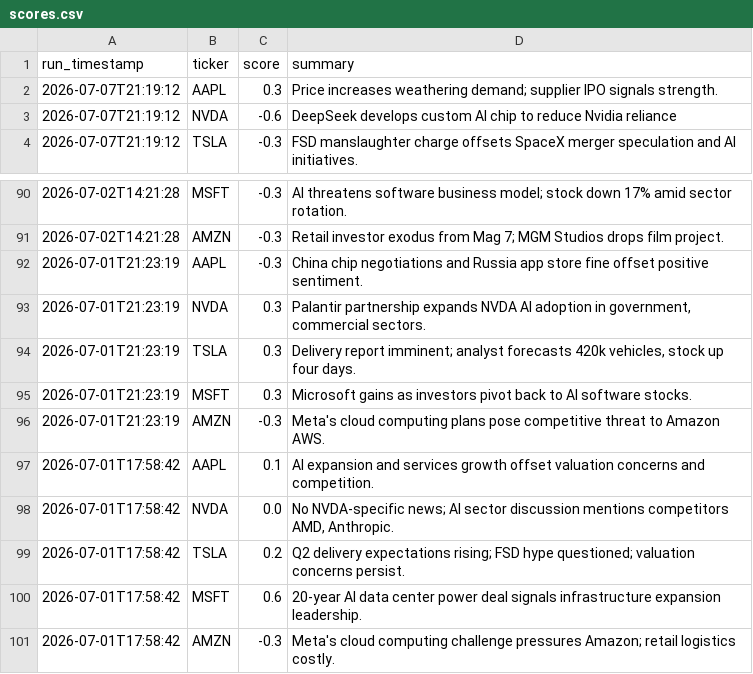
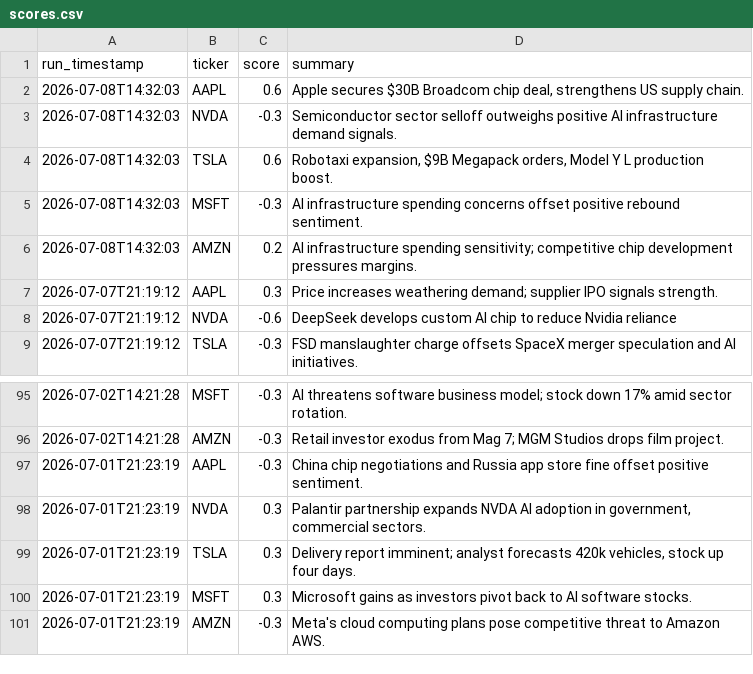
Before and after one commit to williamabrams88-hub/finance---investment-orchestrator, a CSV file: stock-sentiment/reports/scores.csv, drawn as a sheet; only a part is shown, gaps mark what is left out; removed rows and columns are numbered as before the commit, all else as after; the diff names each change by its address in the sheet, - before the commit and + after, or states it on an @@ line.

```diff
--- a/stock-sentiment/reports/scores.csv
+++ b/stock-sentiment/reports/scores.csv
+row 2: 2026-07-08T14:32:03 | AAPL | 0.6 | Apple secures $30B Broadcom chip deal, strengthens US supply chain.
+row 3: 2026-07-08T14:32:03 | NVDA | -0.3 | Semiconductor sector selloff outweighs positive AI infrastructure demand signals.
+row 4: 2026-07-08T14:32:03 | TSLA | 0.6 | Robotaxi expansion, $9B Megapack orders, Model Y L production boost.
+row 5: 2026-07-08T14:32:03 | MSFT | -0.3 | AI infrastructure spending concerns offset positive rebound sentiment.
+row 6: 2026-07-08T14:32:03 | AMZN | 0.2 | AI infrastructure spending sensitivity; competitive chip development pressures margins.
-row 97: 2026-07-01T17:58:42 | AAPL | 0.1 | AI expansion and services growth offset valuation concerns and competition.
-row 98: 2026-07-01T17:58:42 | NVDA | 0.0 | No NVDA-specific news; AI sector discussion mentions competitors AMD, Anthropic.
-row 99: 2026-07-01T17:58:42 | TSLA | 0.2 | Q2 delivery expectations rising; FSD hype questioned; valuation concerns persist.
-row 100: 2026-07-01T17:58:42 | MSFT | 0.6 | 20-year AI data center power deal signals infrastructure expansion leadership.
-row 101: 2026-07-01T17:58:42 | AMZN | -0.3 | Meta's cloud computing challenge pressures Amazon; retail logistics costly.
```
Also changed, not shown: stock-sentiment/reports/daily_digest.csv, stock-sentiment/reports/paper_pnl.csv, 1 other file.
